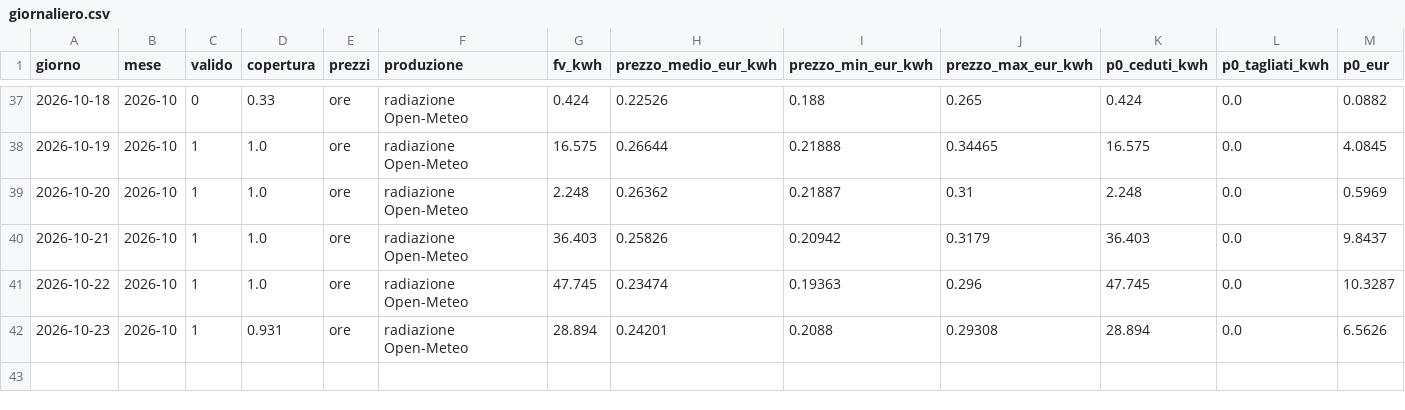
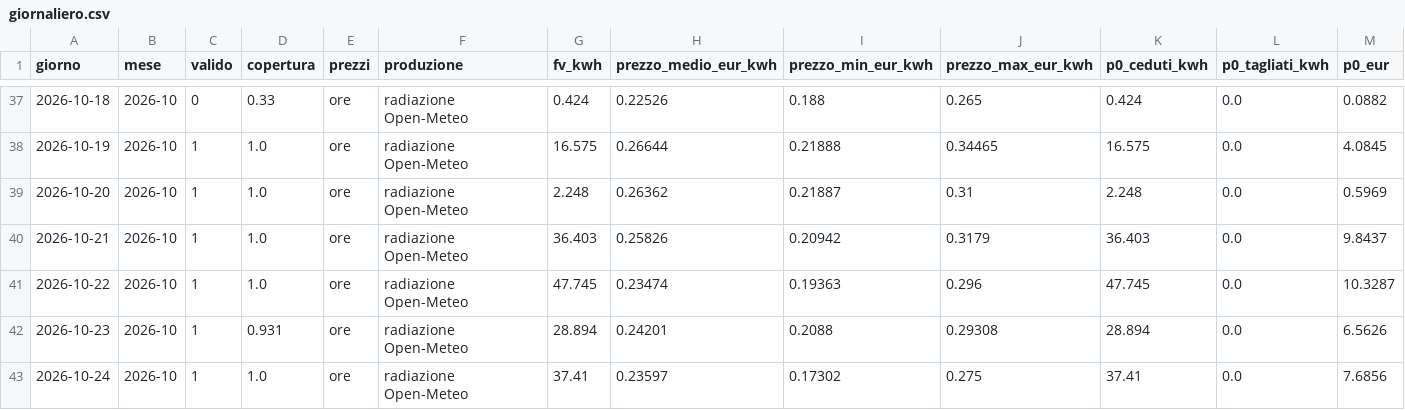
Before and after one commit to paolofontanacn-code/ems-dati, a CSV file: cessione/giornaliero.csv, drawn as a sheet; only a part is shown, gaps mark what is left out; rows hold the shown columns only; the diff names each change by its address in the sheet, - before the commit and + after, or states it on an @@ line.

```diff
--- a/cessione/giornaliero.csv
+++ b/cessione/giornaliero.csv
+row 43: 2026-10-24 | 2026-10 | 1 | 1.0 | ore | radiazione Open-Meteo | 37.41 | 0.23597 | 0.17302 | 0.275 | 37.41 | 0.0 | 7.6856
```
Also changed, not shown: cessione/live/giornaliero.csv, cessione/mensile.csv, 34 other files.
